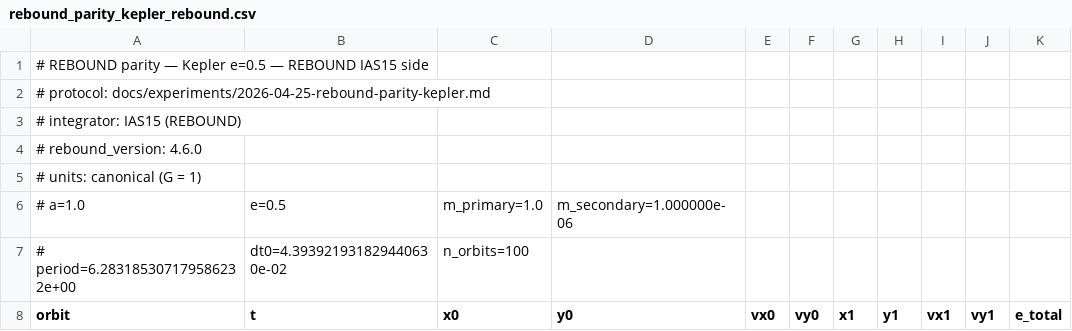
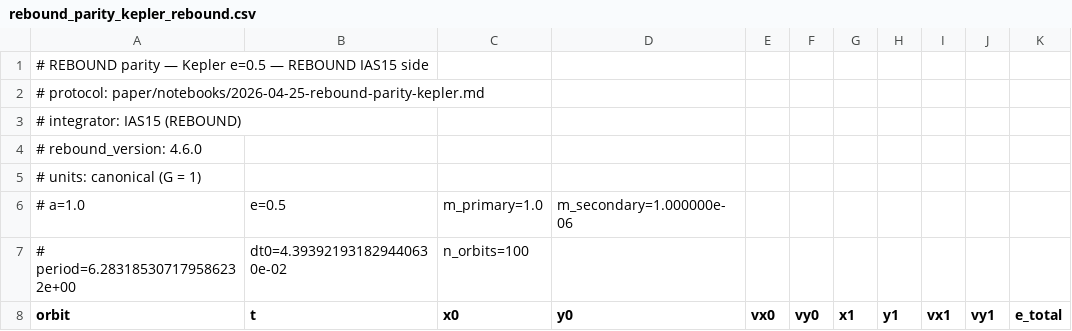
Before and after one commit to GabrielEstefanski/apsis, a CSV file: paper/figures/data/rebound_parity_kepler_rebound.csv, drawn as a sheet; only a part is shown.

```diff
--- a/paper/figures/data/rebound_parity_kepler_rebound.csv
+++ b/paper/figures/data/rebound_parity_kepler_rebound.csv
@@ -1,3 +1,3 @@
 # REBOUND parity — Kepler e=0.5 — REBOUND IAS15 side
-# protocol: docs/experiments/2026-04-25-rebound-parity-kepler.md
+# protocol: paper/notebooks/2026-04-25-rebound-parity-kepler.md
 # integrator: IAS15 (REBOUND)
```
Also changed, not shown: paper/figures/data/rebound_parity_figure8_apsis.csv, paper/figures/data/rebound_parity_figure8_rebound.csv, 7 other files.
